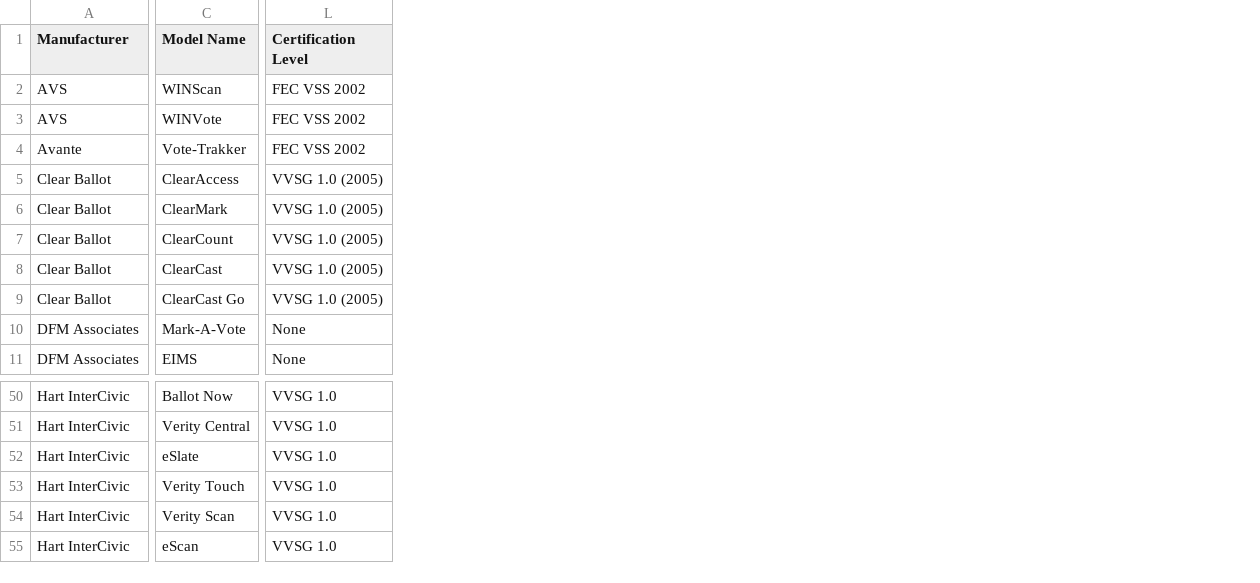
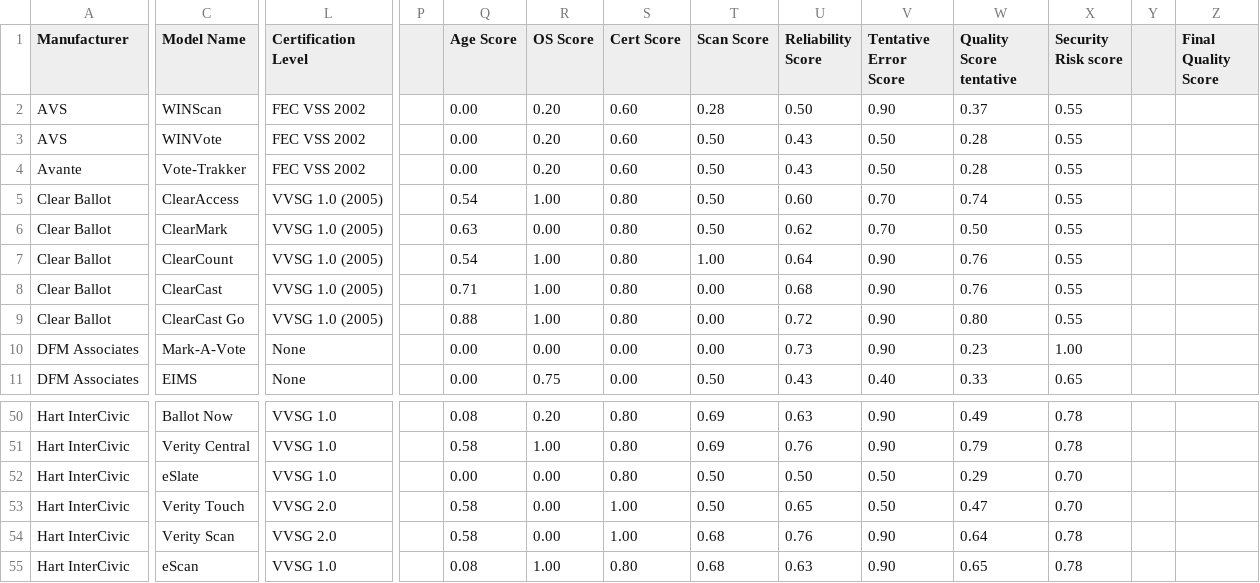
Before and after one commit to cse416-the-knicks/voter-analysis-viewer, a CSV file: data_common/raw/voting_machine_data.csv, drawn as a sheet; only a part is shown, gaps mark what is left out; the diff names each change by its address in the sheet, - before the commit and + after, or states it on an @@ line.

```diff
--- a/data_common/raw/voting_machine_data.csv
+++ b/data_common/raw/voting_machine_data.csv
+column P, empty
+column Q (Age Score), rows 2-11: 0.00 | 0.00 | 0.00 | 0.54 | 0.63 | 0.54 | 0.71 | 0.88 | 0.00 | 0.00; rows 50-55: 0.08 | 0.58 | 0.00 | 0.58 | 0.58 | 0.08
+column R (OS Score), rows 2-11: 0.20 | 0.20 | 0.20 | 1.00 | 0.00 | 1.00 | 1.00 | 1.00 | 0.00 | 0.75; rows 50-55: 0.20 | 1.00 | 0.00 | 0.00 | 0.00 | 1.00
+column S (Cert Score), rows 2-11: 0.60 | 0.60 | 0.60 | 0.80 | 0.80 | 0.80 | 0.80 | 0.80 | 0.00 | 0.00; rows 50-55: 0.80 | 0.80 | 0.80 | 1.00 | 1.00 | 0.80
+column T (Scan Score), rows 2-11: 0.28 | 0.50 | 0.50 | 0.50 | 0.50 | 1.00 | 0.00 | 0.00 | 0.00 | 0.50; rows 50-55: 0.69 | 0.69 | 0.50 | 0.50 | 0.68 | 0.68
+column U (Reliability Score), rows 2-11: 0.50 | 0.43 | 0.43 | 0.60 | 0.62 | 0.64 | 0.68 | 0.72 | 0.73 | 0.43; rows 50-55: 0.63 | 0.76 | 0.50 | 0.65 | 0.76 | 0.63
+column V (Tentative Error Score), rows 2-11: 0.90 | 0.50 | 0.50 | 0.70 | 0.70 | 0.90 | 0.90 | 0.90 | 0.90 | 0.40; rows 50-55: 0.90 | 0.90 | 0.50 | 0.50 | 0.90 | 0.90
+column W (Quality Score tentative), rows 2-11: 0.37 | 0.28 | 0.28 | 0.74 | 0.50 | 0.76 | 0.76 | 0.80 | 0.23 | 0.33; rows 50-55: 0.49 | 0.79 | 0.29 | 0.47 | 0.64 | 0.65
+column X (Security Risk score), rows 2-11: 0.55 | 0.55 | 0.55 | 0.55 | 0.55 | 0.55 | 0.55 | 0.55 | 1.00 | 0.65; rows 50-55: 0.78 | 0.78 | 0.70 | 0.70 | 0.78 | 0.78
+column Y, empty
+column Z (Final Quality Score), empty
-L53:L54 (Certification Level): VVSG 1.0
+L53:L54 (Certification Level): VVSG 2.0
```
Also changed, not shown: data_common/processed/voting_machine_full.csv, 1 other file.
